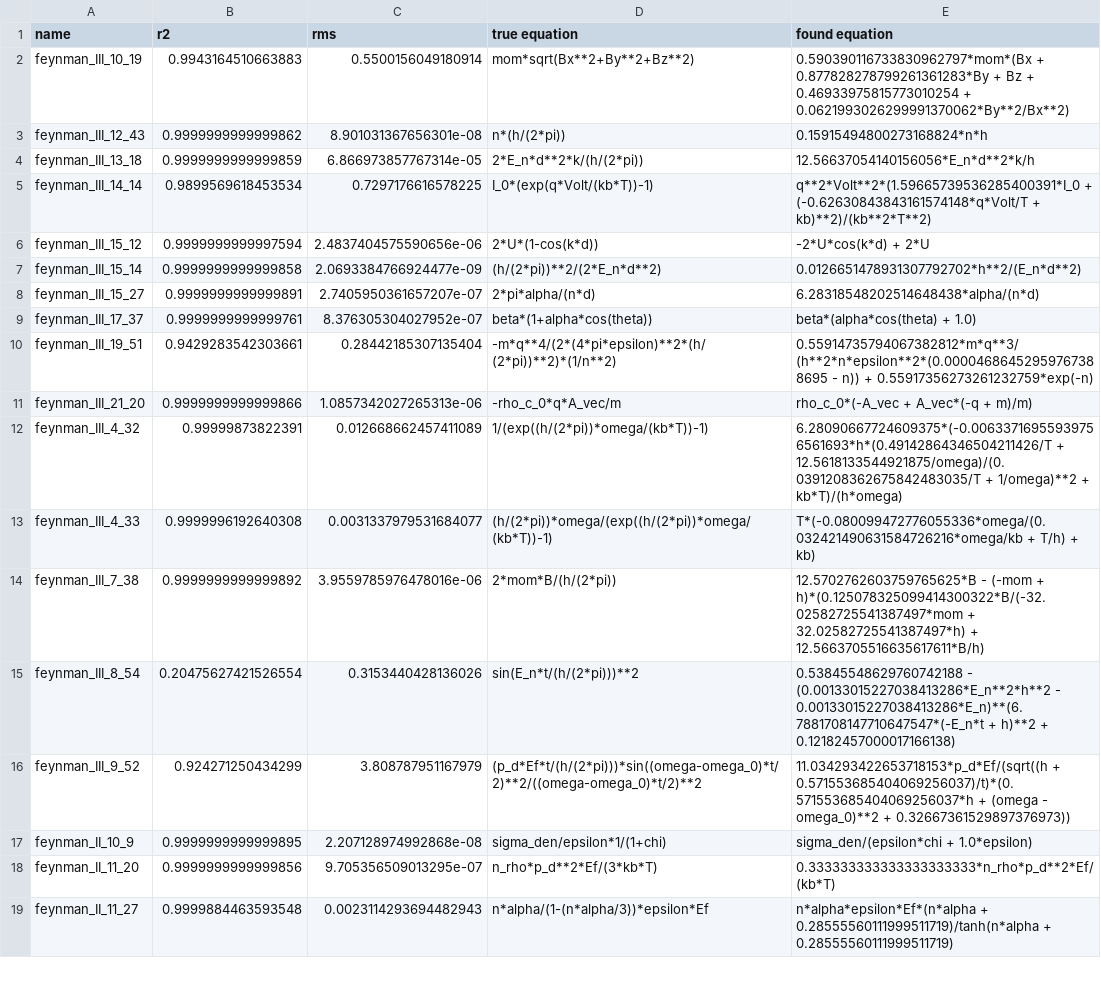
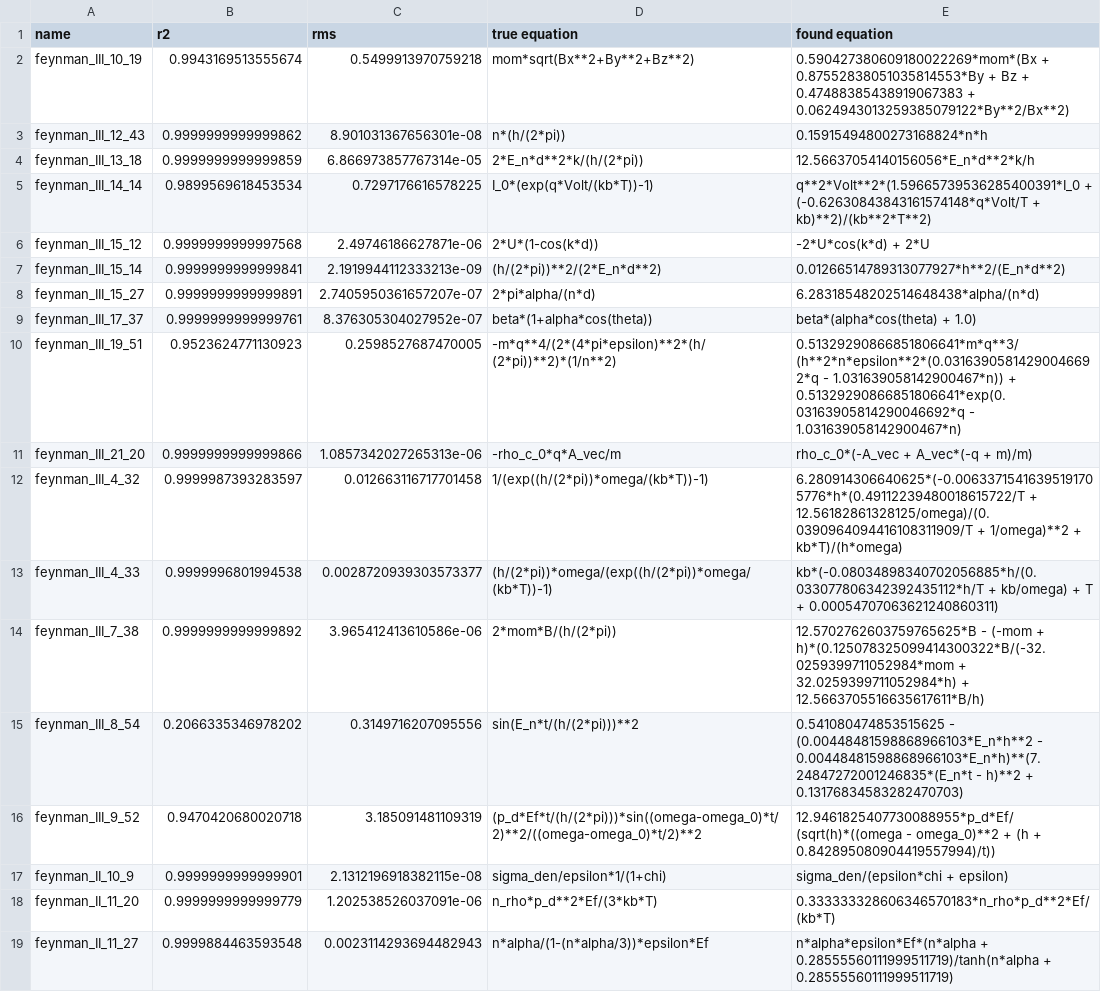
Before and after one commit to janoPig/HROCH, a CSV file: ci-test/results/feynman_linux.csv, drawn as a sheet; only a part is shown; the diff covers the shown part only.

```diff
--- a/ci-test/results/feynman_linux.csv
+++ b/ci-test/results/feynman_linux.csv
@@ -1,3 +1,3 @@
 name,r2,rms,true equation,found equation
-feynman_III_10_19,0.9943164510663883,0.5500156049180914, mom*sqrt(Bx**2+By**2+Bz**2),0.590390116733830962797*mom*(Bx + 0.877828278799261361283*By + Bz + 0.46933975815773010254 + 0.0621993026299991370062*By**2/Bx**2)
+feynman_III_10_19,0.9943169513555674,0.5499913970759218, mom*sqrt(Bx**2+By**2+Bz**2),0.590427380609180022269*mom*(Bx + 0.87552838051035814553*By + Bz + 0.47488385438919067383 + 0.0624943013259385079122*By**2/Bx**2)
 feynman_III_12_43,0.9999999999999862,8.901031367656301e-08, n*(h/(2*pi)),0.15915494800273168824*n*h
@@ -5,15 +5,15 @@ feynman_III_13_18,0.9999999999999859,6.866973857767314e-05, 2*E_n*d**2*k/(h/(2*p
 feynman_III_14_14,0.9899569618453534,0.7297176616578225, I_0*(exp(q*Volt/(kb*T))-1),q**2*Volt**2*(1.59665739536285400391*I_0 + (-0.62630843843161574148*q*Volt/T + kb)**2)/(kb**2*T**2)
-feynman_III_15_12,0.9999999999997594,2.4837404575590656e-06, 2*U*(1-cos(k*d)),-2*U*cos(k*d) + 2*U
-feynman_III_15_14,0.9999999999999858,2.0693384766924477e-09, (h/(2*pi))**2/(2*E_n*d**2),0.0126651478931307792702*h**2/(E_n*d**2)
+feynman_III_15_12,0.9999999999997568,2.49746186627871e-06, 2*U*(1-cos(k*d)),-2*U*cos(k*d) + 2*U
+feynman_III_15_14,0.9999999999999841,2.1919944112333213e-09, (h/(2*pi))**2/(2*E_n*d**2),0.01266514789313077927*h**2/(E_n*d**2)
 feynman_III_15_27,0.9999999999999891,2.7405950361657207e-07, 2*pi*alpha/(n*d),6.28318548202514648438*alpha/(n*d)
 feynman_III_17_37,0.9999999999999761,8.376305304027952e-07, beta*(1+alpha*cos(theta)),beta*(alpha*cos(theta) + 1.0)
-feynman_III_19_51,0.9429283542303661,0.28442185307135404, -m*q**4/(2*(4*pi*epsilon)**2*(h/(2*pi))**2)*(1/n**2),0.55914735794067382812*m*q**3/(h**2*n*epsilon**2*(0.00004686452959767388695 - n)) + 0.55917356273261232759*exp(-n)
+feynman_III_19_51,0.9523624771130923,0.2598527687470005, -m*q**4/(2*(4*pi*epsilon)**2*(h/(2*pi))**2)*(1/n**2),0.51329290866851806641*m*q**3/(h**2*n*epsilon**2*(0.03163905814290046692*q - 1.031639058142900467*n)) + 0.51329290866851806641*exp(0.03163905814290046692*q - 1.031639058142900467*n)
 feynman_III_21_20,0.9999999999999866,1.0857342027265313e-06, -rho_c_0*q*A_vec/m,rho_c_0*(-A_vec + A_vec*(-q + m)/m)
-feynman_III_4_32,0.99999873822391,0.012668662457411089, 1/(exp((h/(2*pi))*omega/(kb*T))-1),6.28090667724609375*(-0.00633716955939756561693*h*(0.49142864346504211426/T + 12.5618133544921875/omega)/(0.0391208362675842483035/T + 1/omega)**2 + kb*T)/(h*omega)
-feynman_III_4_33,0.9999996192640308,0.0031337979531684077, (h/(2*pi))*omega/(exp((h/(2*pi))*omega/(kb*T))-1),T*(-0.080099472776055336*omega/(0.032421490631584726216*omega/kb + T/h) + kb)
-feynman_III_7_38,0.9999999999999892,3.9559785976478016e-06, 2*mom*B/(h/(2*pi)),12.5702762603759765625*B - (-mom + h)*(0.125078325099414300322*B/(-32.02582725541387497*mom + 32.02582725541387497*h) + 12.5663705516635617611*B/h)
-feynman_III_8_54,0.20475627421526554,0.3153440428136026, sin(E_n*t/(h/(2*pi)))**2,0.53845548629760742188 - (0.00133015227038413286*E_n**2*h**2 - 0.00133015227038413286*E_n)**(6.7881708147710647547*(-E_n*t + h)**2 + 0.12182457000017166138)
-feynman_III_9_52,0.924271250434299,3.808787951167979, (p_d*Ef*t/(h/(2*pi)))*sin((omega-omega_0)*t/2)**2/((omega-omega_0)*t/2)**2,11.034293422653718153*p_d*Ef/(sqrt((h + 0.571553685404069256037)/t)*(0.571553685404069256037*h + (omega - omega_0)**2 + 0.32667361529897376973))
-feynman_II_10_9,0.9999999999999895,2.207128974992868e-08, sigma_den/epsilon*1/(1+chi),sigma_den/(epsilon*chi + 1.0*epsilon)
-feynman_II_11_20,0.9999999999999856,9.705356509013295e-07, n_rho*p_d**2*Ef/(3*kb*T),0.333333333333333333333*n_rho*p_d**2*Ef/(kb*T)
+feynman_III_4_32,0.9999987393283597,0.012663116717701458, 1/(exp((h/(2*pi))*omega/(kb*T))-1),6.280914306640625*(-0.00633715416395191705776*h*(0.49112239480018615722/T + 12.56182861328125/omega)/(0.0390964094416108311909/T + 1/omega)**2 + kb*T)/(h*omega)
+feynman_III_4_33,0.9999996801994538,0.0028720939303573377, (h/(2*pi))*omega/(exp((h/(2*pi))*omega/(kb*T))-1),kb*(-0.08034898340702056885*h/(0.033077806342392435112*h/T + kb/omega) + T + 0.00054707063621240860311)
+feynman_III_7_38,0.9999999999999892,3.965412413610586e-06, 2*mom*B/(h/(2*pi)),12.5702762603759765625*B - (-mom + h)*(0.125078325099414300322*B/(-32.0259399711052984*mom + 32.0259399711052984*h) + 12.5663705516635617611*B/h)
+feynman_III_8_54,0.2066335346978202,0.3149716207095556, sin(E_n*t/(h/(2*pi)))**2,0.541080474853515625 - (0.00448481598868966103*E_n*h**2 - 0.00448481598868966103*E_n*h)**(7.24847272001246835*(E_n*t - h)**2 + 0.13176834583282470703)
+feynman_III_9_52,0.9470420680020718,3.185091481109319, (p_d*Ef*t/(h/(2*pi)))*sin((omega-omega_0)*t/2)**2/((omega-omega_0)*t/2)**2,12.9461825407730088955*p_d*Ef/(sqrt(h)*((omega - omega_0)**2 + (h + 0.842895080904419557994)/t))
+feynman_II_10_9,0.9999999999999901,2.1312196918382115e-08, sigma_den/epsilon*1/(1+chi),sigma_den/(epsilon*chi + epsilon)
+feynman_II_11_20,0.9999999999999779,1.202538526037091e-06, n_rho*p_d**2*Ef/(3*kb*T),0.333333328606346570183*n_rho*p_d**2*Ef/(kb*T)
 feynman_II_11_27,0.9999884463593548,0.0023114293694482943, n*alpha/(1-(n*alpha/3))*epsilon*Ef,n*alpha*epsilon*Ef*(n*alpha + 0.28555560111999511719)/tanh(n*alpha + 0.28555560111999511719)
```
Also changed, not shown: 148 edited cells elsewhere in this file.
